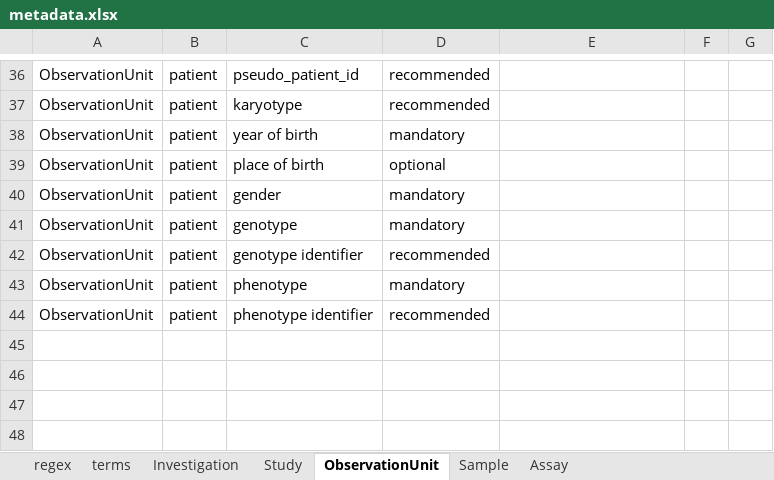
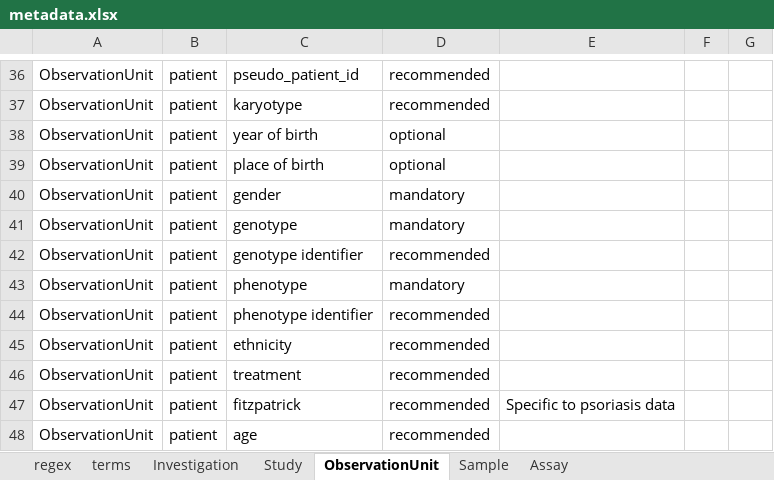
Before and after one commit to Xomics/FAIRDS, an Excel workbook: metadata.xlsx, sheet ObservationUnit, drawn as a sheet; only a part is shown, gaps mark what is left out; values as stored, in another font and other column widths than the file's, no borders; the diff names each change by its address in the sheet, - before the commit and + after, or states it on an @@ line.

```diff
--- a/metadata.xlsx (sheet ObservationUnit)
+++ b/metadata.xlsx (sheet ObservationUnit)
-D38: mandatory
+D38: optional
+row 45: ObservationUnit | patient | ethnicity | recommended
+row 46: ObservationUnit | patient | treatment | recommended
+row 47: ObservationUnit | patient | fitzpatrick | recommended | Specific to psoriasis data
+row 48: ObservationUnit | patient | age | recommended
```
Also changed, not shown: sheet Assay, sheet terms.
